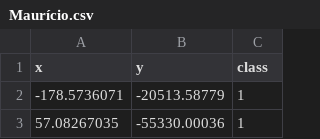
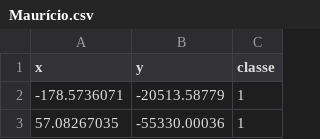
Before and after one commit to hiraaki/AMagrup, a CSV file: Maurício.csv, drawn as a sheet; only a part is shown.

```diff
--- a/Maurício.csv
+++ b/Maurício.csv
@@ -1,2 +1,2 @@
-x,y,class
+x,y,classe
 -178.5736071,-20513.58779,1
```
Also changed, not shown: 2 other files.
